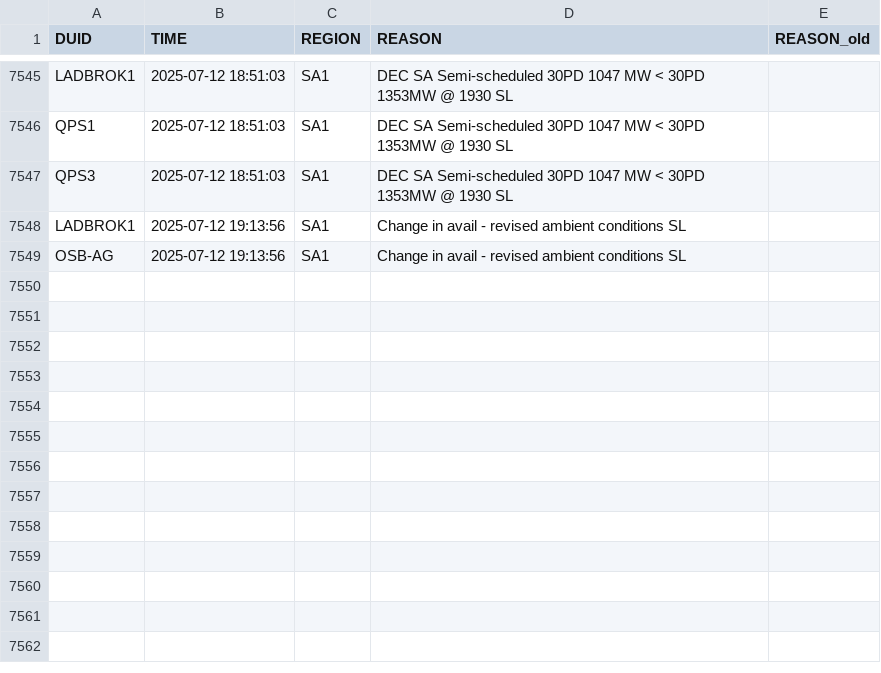
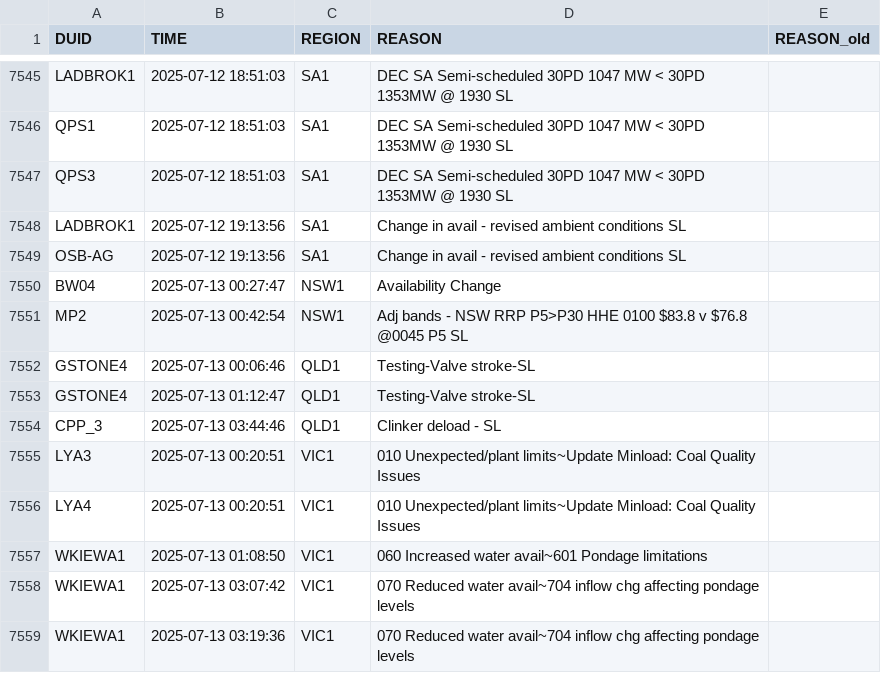
Before and after one commit to Hellijam9/PASA-MONITOR, a CSV file: last_rebids.csv, drawn as a sheet; only a part is shown, gaps mark what is left out; the diff names each change by its address in the sheet, - before the commit and + after, or states it on an @@ line.

```diff
--- a/last_rebids.csv
+++ b/last_rebids.csv
+row 7550: BW04 | 2025-07-13 00:27:47 | NSW1 | Availability Change
+row 7551: MP2 | 2025-07-13 00:42:54 | NSW1 | Adj bands - NSW RRP P5>P30 HHE 0100 $83.8 v $76.8 @0045 P5 SL
+row 7552: GSTONE4 | 2025-07-13 00:06:46 | QLD1 | Testing-Valve stroke-SL
+row 7553: GSTONE4 | 2025-07-13 01:12:47 | QLD1 | Testing-Valve stroke-SL
+row 7554: CPP_3 | 2025-07-13 03:44:46 | QLD1 | Clinker deload - SL
+row 7555: LYA3 | 2025-07-13 00:20:51 | VIC1 | 010 Unexpected/plant limits~Update Minload: Coal Quality Issues
+row 7556: LYA4 | 2025-07-13 00:20:51 | VIC1 | 010 Unexpected/plant limits~Update Minload: Coal Quality Issues
+row 7557: WKIEWA1 | 2025-07-13 01:08:50 | VIC1 | 060 Increased water avail~601 Pondage limitations
+row 7558: WKIEWA1 | 2025-07-13 03:07:42 | VIC1 | 070 Reduced water avail~704 inflow chg affecting pondage levels
+row 7559: WKIEWA1 | 2025-07-13 03:19:36 | VIC1 | 070 Reduced water avail~704 inflow chg affecting pondage levels
```
